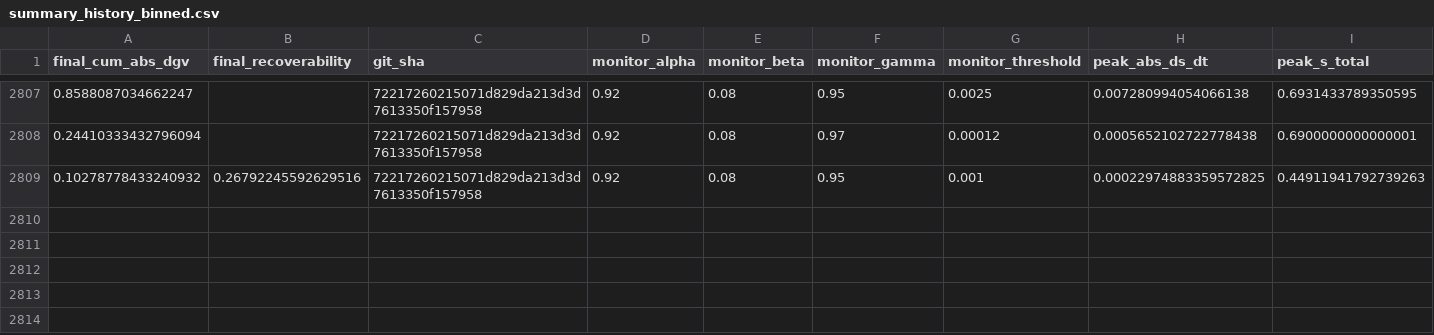
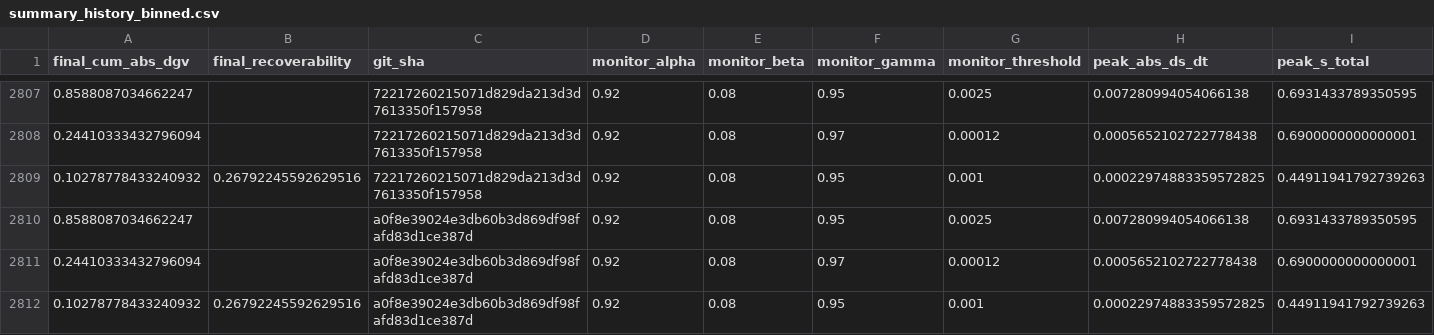
Before and after one commit to willshacklett/god-variable-theory, a CSV file: data/longitudinal/summary_history_binned.csv, drawn as a sheet; only a part is shown, gaps mark what is left out; rows hold the shown columns only; the diff names each change by its address in the sheet, - before the commit and + after, or states it on an @@ line.

```diff
--- a/data/longitudinal/summary_history_binned.csv
+++ b/data/longitudinal/summary_history_binned.csv
+row 2810: 0.8588087034662247 |  | a0f8e39024e3db60b3d869df98fafd83d1ce387d | 0.92 | 0.08 | 0.95 | 0.0025 | 0.007280994054066138 | 0.6931433789350595
+row 2811: 0.24410333432796094 |  | a0f8e39024e3db60b3d869df98fafd83d1ce387d | 0.92 | 0.08 | 0.97 | 0.00012 | 0.0005652102722778438 | 0.6900000000000001
+row 2812: 0.10278778433240932 | 0.26792245592629516 | a0f8e39024e3db60b3d869df98fafd83d1ce387d | 0.92 | 0.08 | 0.95 | 0.001 | 0.00022974883359572825 | 0.44911941792739263
```
Also changed, not shown: data/longitudinal/summary_history.csv.
